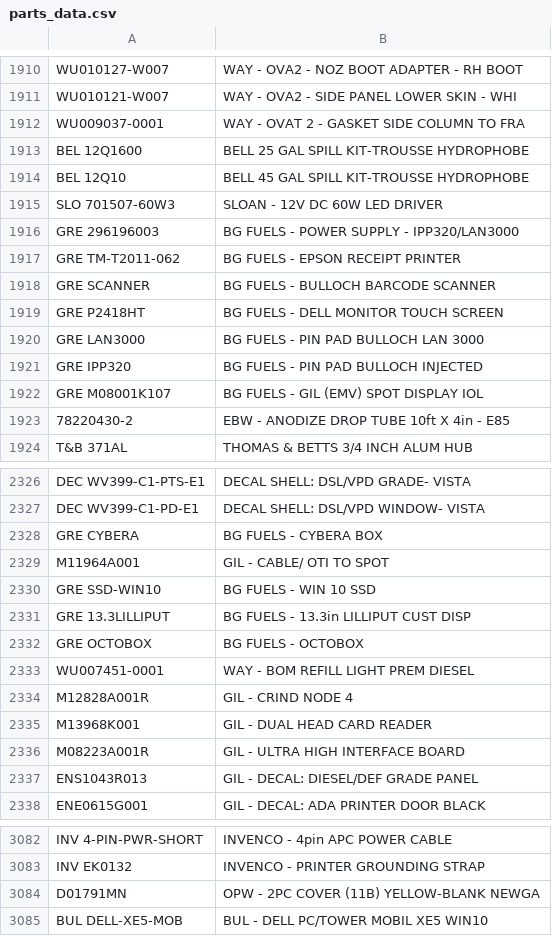
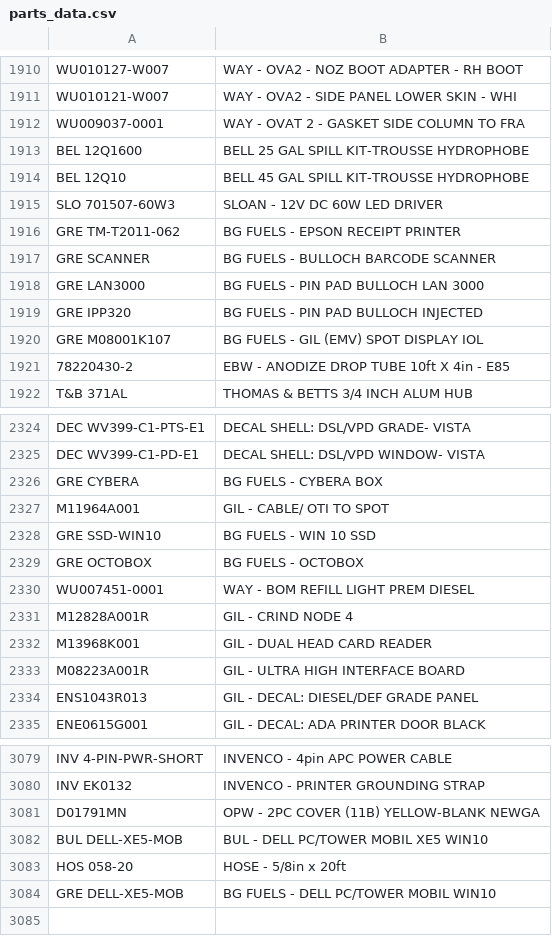
Before and after one commit to syednaqvi110/parts-finder, a CSV file: parts_data.csv, drawn as a sheet; only a part is shown, gaps mark what is left out; removed rows and columns are numbered as before the commit, all else as after; the diff names each change by its address in the sheet, - before the commit and + after, or states it on an @@ line.

Commit message:
Update parts_data.csv

```diff
--- a/parts_data.csv
+++ b/parts_data.csv
-row 1916: GRE 296196003 | BG FUELS - POWER SUPPLY - IPP320/LAN3000
-row 1919: GRE P2418HT | BG FUELS - DELL MONITOR TOUCH SCREEN
-row 2331: GRE 13.3LILLIPUT | BG FUELS - 13.3in LILLIPUT CUST DISP
+row 3083: HOS 058-20 | HOSE - 5/8in x 20ft
+row 3084: GRE DELL-XE5-MOB | BG FUELS - DELL PC/TOWER MOBIL WIN10
```
